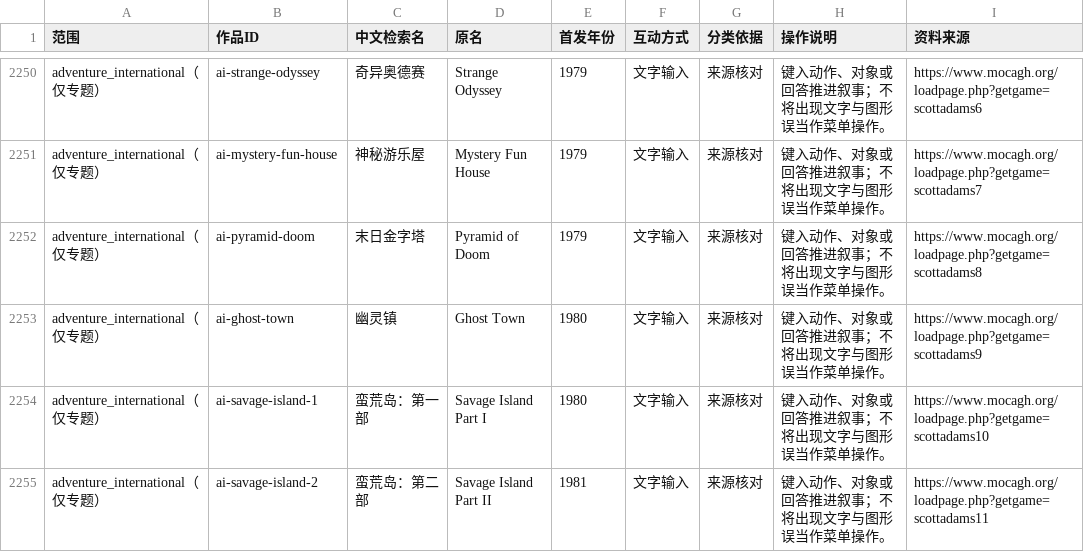
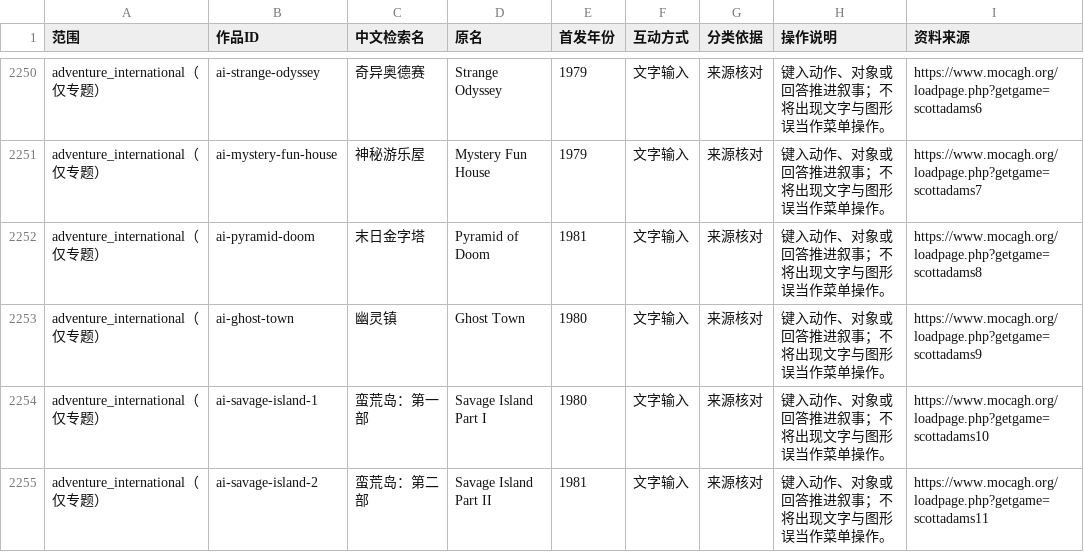
Before and after one commit to wt1234-donkey/visual-novel, a CSV file: data/interaction-modes.csv, drawn as a sheet; only a part is shown, gaps mark what is left out.

```diff
--- a/data/interaction-modes.csv
+++ b/data/interaction-modes.csv
@@ -2251,3 +2251,3 @@ adventure_international（仅专题）,ai-strange-odyssey,奇异奥德赛,Strang
 adventure_international（仅专题）,ai-mystery-fun-house,神秘游乐屋,Mystery Fun House,1979,文字输入,来源核对,键入动作、对象或回答推进叙事；不将出现文字与图形误当作菜单操作。,https://www.mocagh.org/loadpage.php?getgame=scottadams7
-adventure_international（仅专题）,ai-pyramid-doom,末日金字塔,Pyramid of Doom,1979,文字输入,来源核对,键入动作、对象或回答推进叙事；不将出现文字与图形误当作菜单操作。,https://www.mocagh.org/loadpage.php?getgame=scottadams8
+adventure_international（仅专题）,ai-pyramid-doom,末日金字塔,Pyramid of Doom,1981,文字输入,来源核对,键入动作、对象或回答推进叙事；不将出现文字与图形误当作菜单操作。,https://www.mocagh.org/loadpage.php?getgame=scottadams8
 adventure_international（仅专题）,ai-ghost-town,幽灵镇,Ghost Town,1980,文字输入,来源核对,键入动作、对象或回答推进叙事；不将出现文字与图形误当作菜单操作。,https://www.mocagh.org/loadpage.php?getgame=scottadams9
```
Also changed, not shown: 25 other files.
